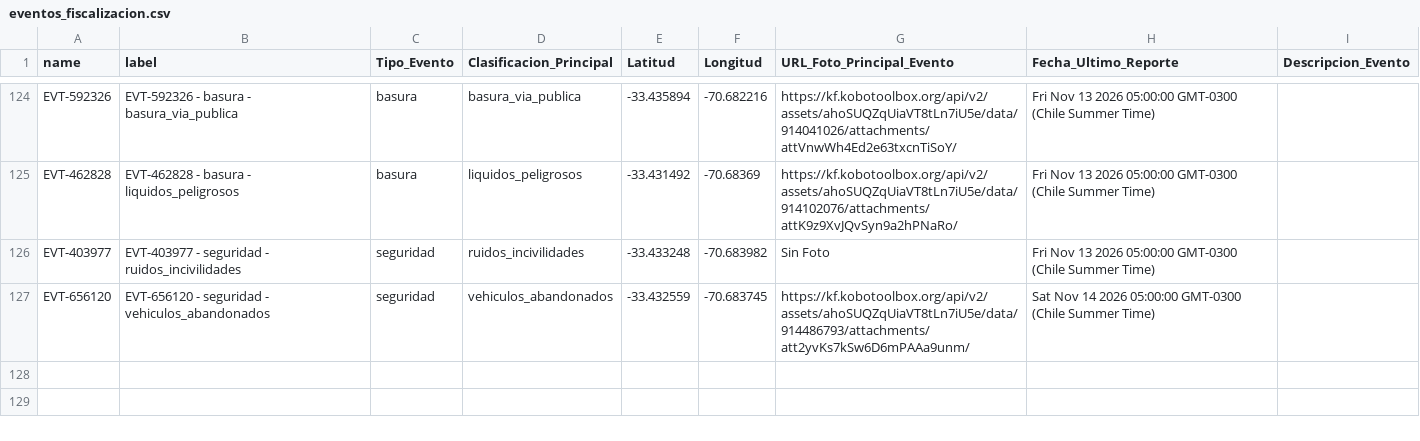
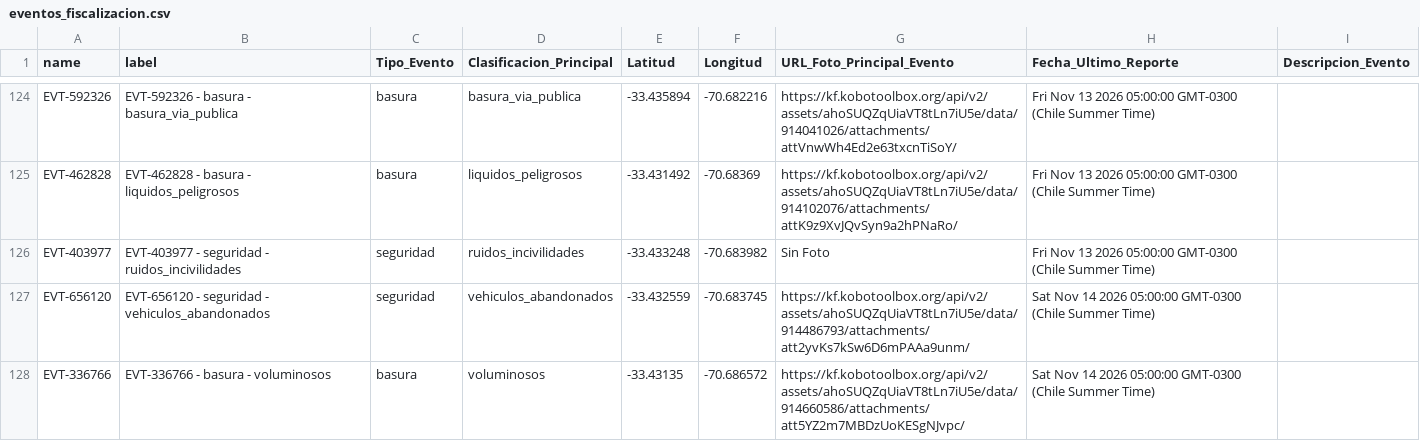
Before and after one commit to geoemprendimiento2026/observatorio-datos, a CSV file: eventos_fiscalizacion.csv, drawn as a sheet; only a part is shown, gaps mark what is left out; the diff names each change by its address in the sheet, - before the commit and + after, or states it on an @@ line.

Commit message:
Actualiza eventos_fiscalizacion.csv — 2026-11-14T19:26:58.204Z

```diff
--- a/eventos_fiscalizacion.csv
+++ b/eventos_fiscalizacion.csv
+row 128: EVT-336766 | EVT-336766 - basura - voluminosos | basura | voluminosos | -33.43135 | -70.686572 | https://kf.kobotoolbox.org/api/v2/assets/ahoSUQZqUiaVT8tLn7iU5e/data/914660586/attachments/att5YZ2m7MBDzUoKESgNJvpc/ | Sat Nov 14 2026 05:00:00 GMT-0300 (Chile Summer Time)
```
